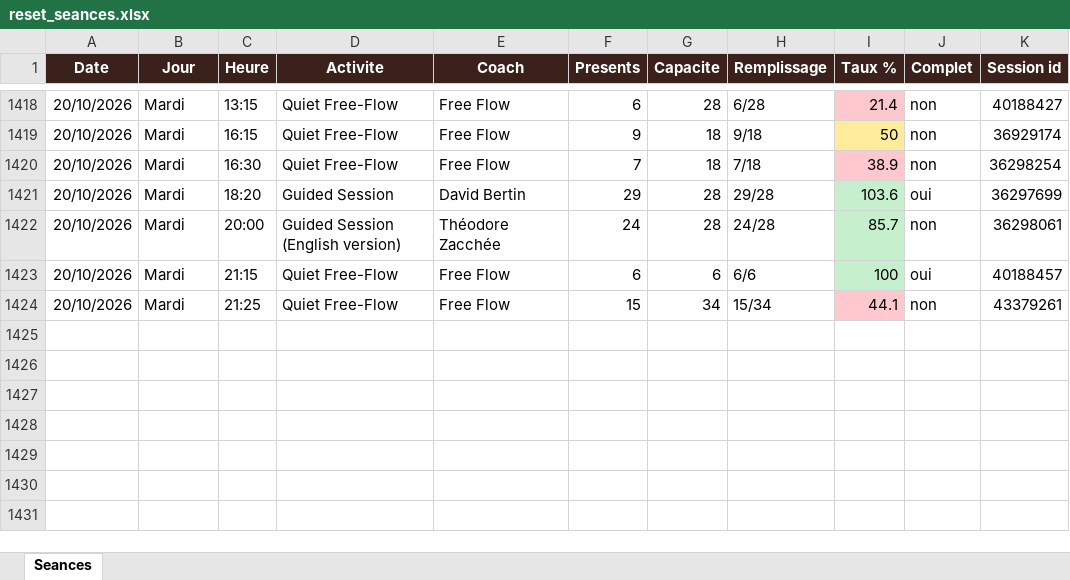
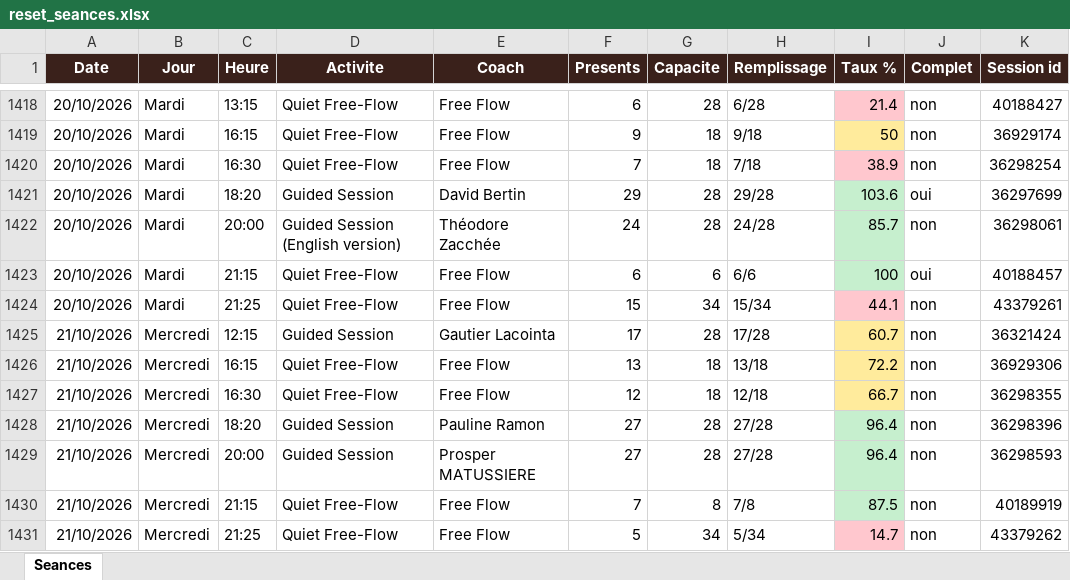
Before and after one commit to sbbb-git/reset, an Excel workbook: reset_seances.xlsx, sheet Seances, drawn as a sheet; only a part is shown, gaps mark what is left out; values as stored, in another font and other column widths than the file's, no borders; the diff names each change by its address in the sheet, - before the commit and + after, or states it on an @@ line.

```diff
--- a/reset_seances.xlsx (sheet Seances)
+++ b/reset_seances.xlsx (sheet Seances)
+row 1425: 21/10/2026 | Mercredi | 12:15 | Guided Session | Gautier Lacointa | 17 | 28 | 17/28 | 60.7 | non | 36321424
+row 1426: 21/10/2026 | Mercredi | 16:15 | Quiet Free-Flow | Free Flow | 13 | 18 | 13/18 | 72.2 | non | 36929306
+row 1427: 21/10/2026 | Mercredi | 16:30 | Quiet Free-Flow | Free Flow | 12 | 18 | 12/18 | 66.7 | non | 36298355
+row 1428: 21/10/2026 | Mercredi | 18:20 | Guided Session | Pauline Ramon | 27 | 28 | 27/28 | 96.4 | non | 36298396
+row 1429: 21/10/2026 | Mercredi | 20:00 | Guided Session | Prosper MATUSSIERE | 27 | 28 | 27/28 | 96.4 | non | 36298593
+row 1430: 21/10/2026 | Mercredi | 21:15 | Quiet Free-Flow | Free Flow | 7 | 8 | 7/8 | 87.5 | non | 40189919
+row 1431: 21/10/2026 | Mercredi | 21:25 | Quiet Free-Flow | Free Flow | 5 | 34 | 5/34 | 14.7 | non | 43379262
```
Also changed, not shown: 3 other files.
